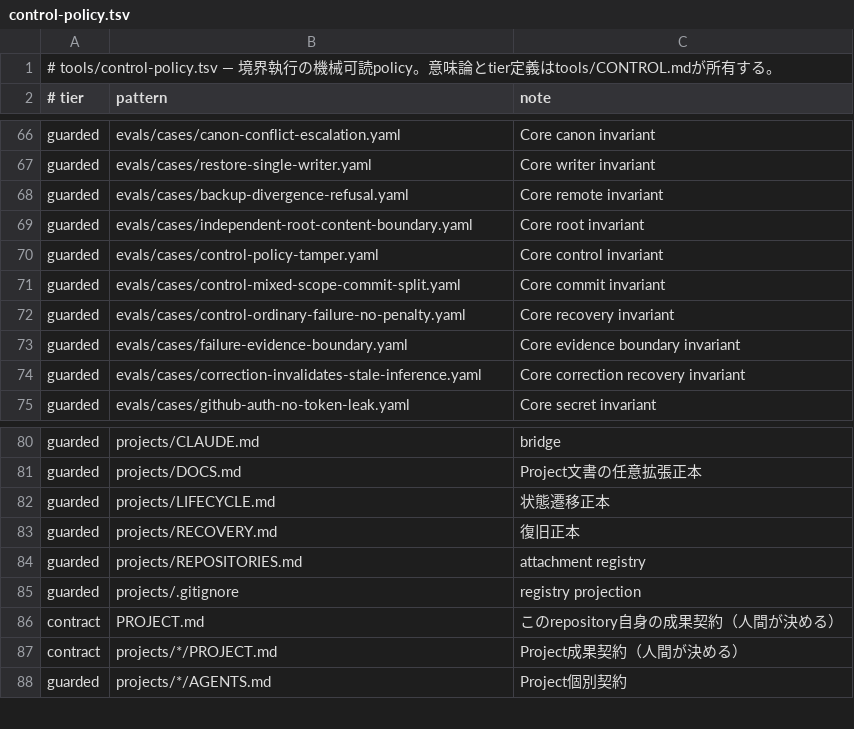
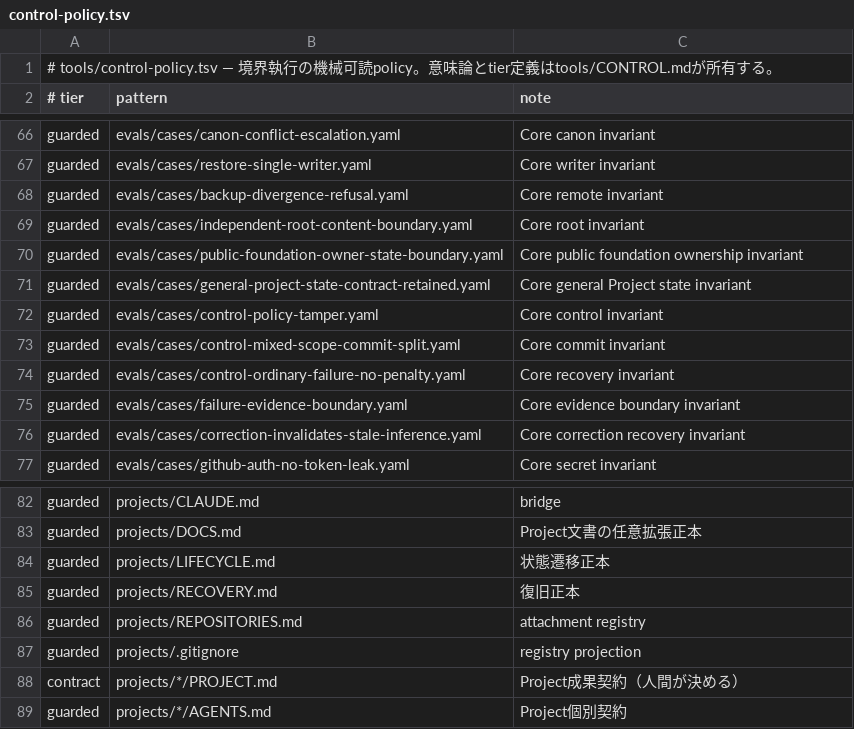
Before and after one commit to narukijima/agent-directory, a TSV file: tools/control-policy.tsv, drawn as a sheet; only a part is shown, gaps mark what is left out; removed rows and columns are numbered as before the commit, all else as after; the diff names each change by its address in the sheet, - before the commit and + after, or states it on an @@ line.

Commit message:
Guard public foundation boundary evals

```diff
--- a/tools/control-policy.tsv
+++ b/tools/control-policy.tsv
+row 70: guarded | evals/cases/public-foundation-owner-state-boundary.yaml | Core public foundation ownership invariant
+row 71: guarded | evals/cases/general-project-state-contract-retained.yaml | Core general Project state invariant
-row 86: contract | PROJECT.md | このrepository自身の成果契約（人間が決める）
```
